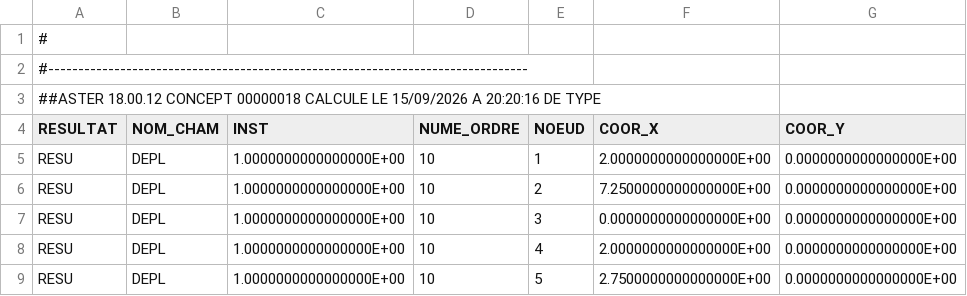
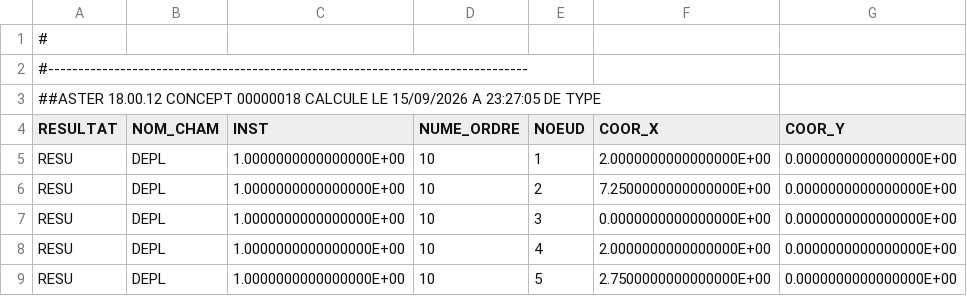
Before and after one commit to jgwagenfeld/Tuba_v4, a CSV file: examples/autorouted-expansion-loop/evidence/Hot/study_depl.csv, drawn as a sheet; only a part is shown; the diff names each change by its address in the sheet, - before the commit and + after, or states it on an @@ line.

Commit message:
chore(evidence): re-solve shoe examples with the tighter convergence criterion

```diff
--- a/examples/autorouted-expansion-loop/evidence/Hot/study_depl.csv
+++ b/examples/autorouted-expansion-loop/evidence/Hot/study_depl.csv
-A3 (RESULTAT): …15/09/2026 A 20:20:16 DE TYPE
+A3 (RESULTAT): …15/09/2026 A 23:27:05 DE TYPE
```
Also changed, not shown: examples/autorouted-expansion-loop/evidence/Hot/study_effo.csv, examples/autorouted-expansion-loop/evidence/Hot/study_reac.csv, 33 other files.
